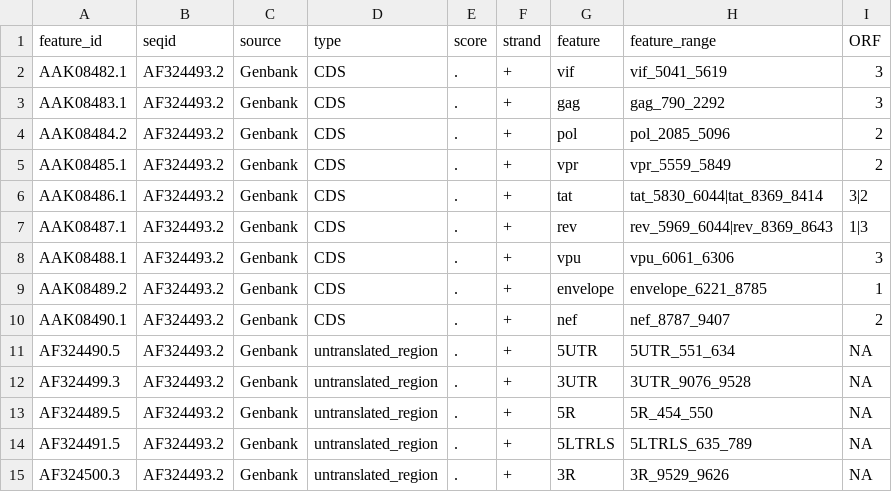
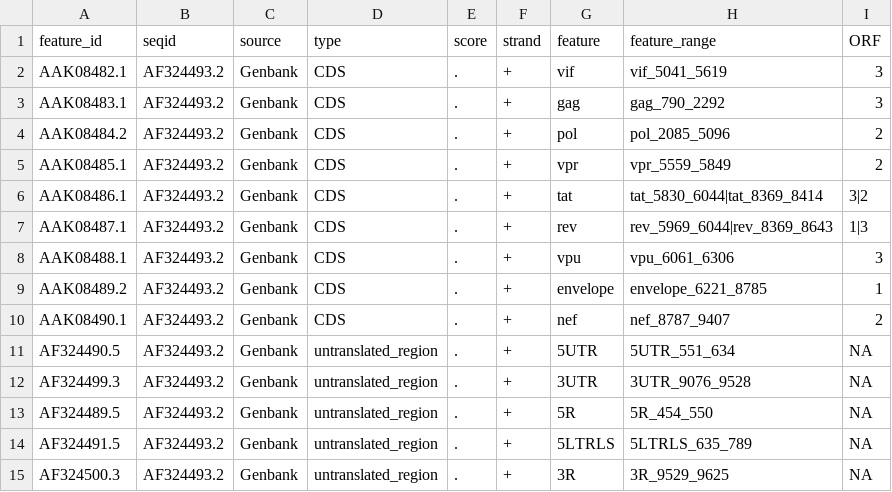
Before and after one commit to Al313/hiv1_genome_evolution, a TSV file: results/tables/pipeline-outputs/cds_feature_list.tsv, drawn as a sheet.

Commit message:
do phylo analyses and add it to the pipeline

```diff
--- a/results/tables/pipeline-outputs/cds_feature_list.tsv
+++ b/results/tables/pipeline-outputs/cds_feature_list.tsv
@@ -14,2 +14,2 @@ AF324489.5	AF324493.2	Genbank	untranslated_region	.	+	5R	5R_454_550	NA
 AF324491.5	AF324493.2	Genbank	untranslated_region	.	+	5LTRLS	5LTRLS_635_789	NA
-AF324500.3	AF324493.2	Genbank	untranslated_region	.	+	3R	3R_9529_9626	NA
+AF324500.3	AF324493.2	Genbank	untranslated_region	.	+	3R	3R_9529_9625	NA
```
Also changed, not shown: 54 other files.
